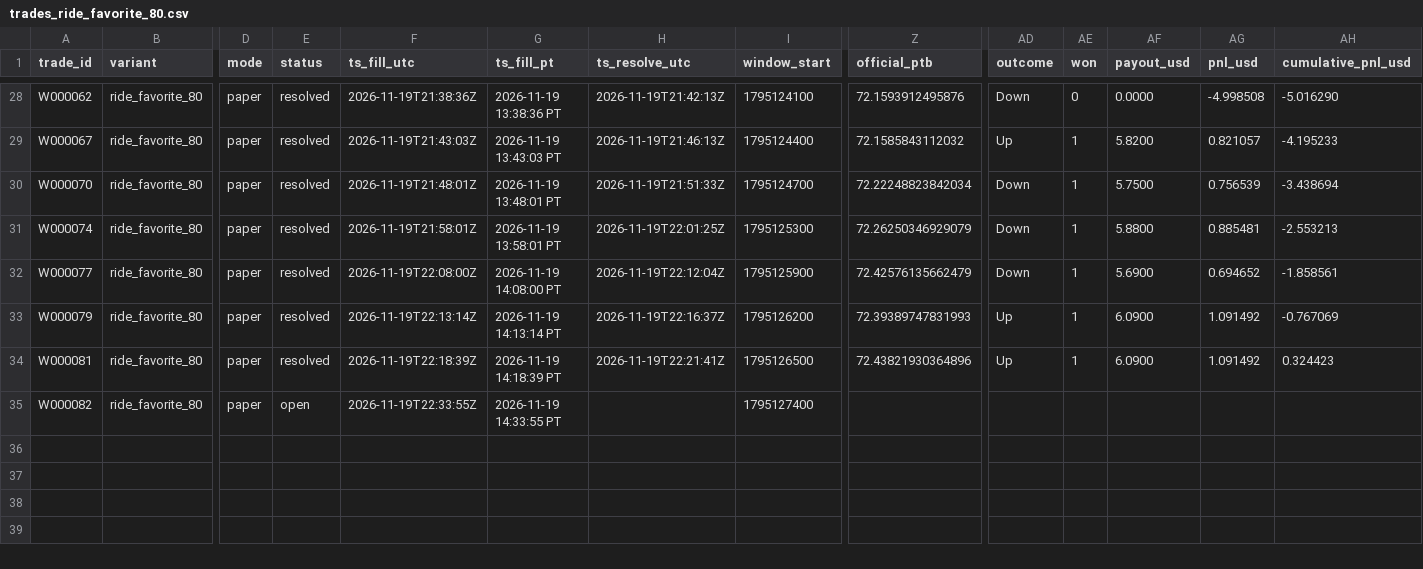
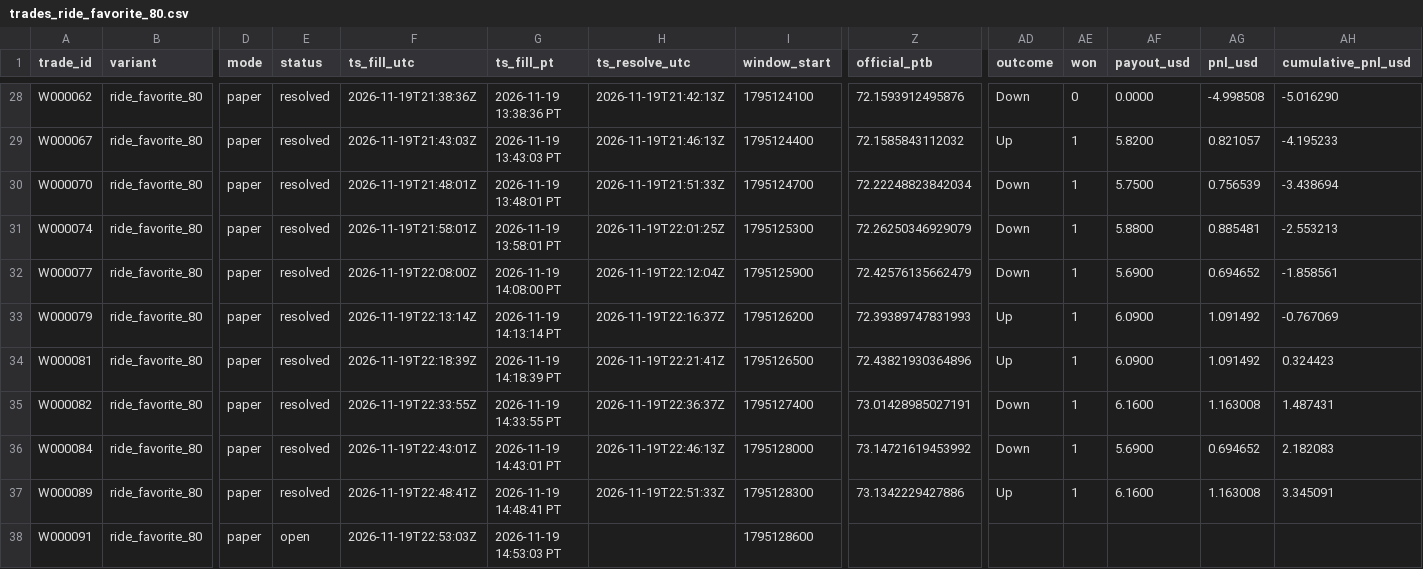
Before and after one commit to michaeldeuchar-dotcom/sol-paper-bot, a CSV file: data/week1/trades_ride_favorite_80.csv, drawn as a sheet; only a part is shown, gaps mark what is left out; rows hold the shown columns only; the diff names each change by its address in the sheet, - before the commit and + after, or states it on an @@ line.

```diff
--- a/data/week1/trades_ride_favorite_80.csv
+++ b/data/week1/trades_ride_favorite_80.csv
-E35 (status): open
+E35 (status): resolved
-H35 (ts_resolve_utc): (empty)
+H35 (ts_resolve_utc): 2026-11-19T22:36:37Z
-Z35 (official_ptb): (empty)
+Z35 (official_ptb): 73.01428985027191
-AD35 (outcome): (empty)
+AD35 (outcome): Down
-AE35 (won): (empty)
+AE35 (won): 1
-AF35 (payout_usd): (empty)
+AF35 (payout_usd): 6.1600
-AG35 (pnl_usd): (empty)
+AG35 (pnl_usd): 1.163008
-AH35 (cumulative_pnl_usd): (empty)
+AH35 (cumulative_pnl_usd): 1.487431
+row 36: W000084 | ride_favorite_80 | paper | resolved | 2026-11-19T22:43:01Z | 2026-11-19 14:43:01 PT | 2026-11-19T22:46:13Z | 1795128000 | 73.14721619453992 | Down | 1 | 5.6900 | 0.694652 | 2.182083
+row 37: W000089 | ride_favorite_80 | paper | resolved | 2026-11-19T22:48:41Z | 2026-11-19 14:48:41 PT | 2026-11-19T22:51:33Z | 1795128300 | 73.1342229427886 | Up | 1 | 6.1600 | 1.163008 | 3.345091
+row 38: W000091 | ride_favorite_80 | paper | open | 2026-11-19T22:53:03Z | 2026-11-19 14:53:03 PT |  | 1795128600
```
Also changed, not shown: data/week1/decisions_tail.csv, data/week1/trades_control.csv, 6 other files.
